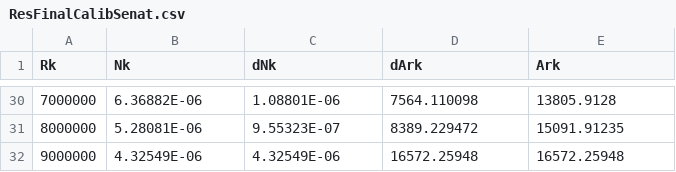
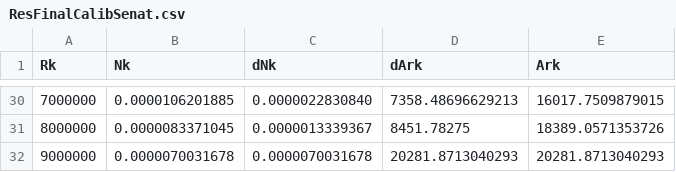
Before and after one commit to betagouv/leximpact-server, a CSV file: Simulation_engine/Calib/ResFinalCalibSenat.csv, drawn as a sheet; only a part is shown, gaps mark what is left out; the diff covers the shown part only.

Commit message:
update calibration values.

```diff
--- a/Simulation_engine/Calib/ResFinalCalibSenat.csv
+++ b/Simulation_engine/Calib/ResFinalCalibSenat.csv
@@ -30,3 +30,3 @@ Rk,Nk,dNk,dArk,Ark
-7000000,6.36882E-06,1.08801E-06,7564.110098,13805.9128
-8000000,5.28081E-06,9.55323E-07,8389.229472,15091.91235
-9000000,4.32549E-06,4.32549E-06,16572.25948,16572.25948
+7000000,0.0000106201885,0.0000022830840,7358.48696629213,16017.7509879015
+8000000,0.0000083371045,0.0000013339367,8451.78275,18389.0571353726
+9000000,0.0000070031678,0.0000070031678,20281.8713040293,20281.8713040293
```
Also changed, not shown: 6 added rows, 6 removed rows and 85 edited cells elsewhere in this file, 2 other files.
